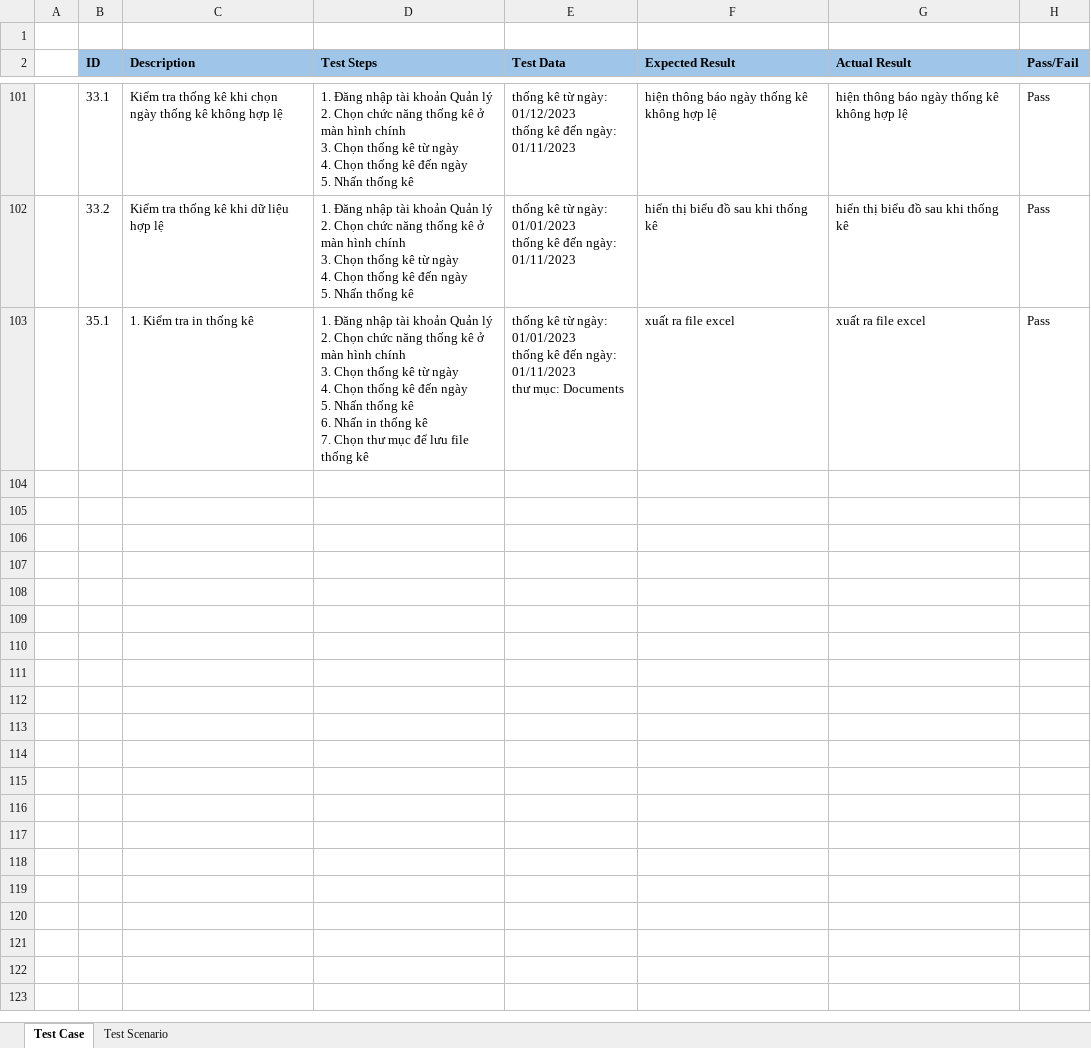
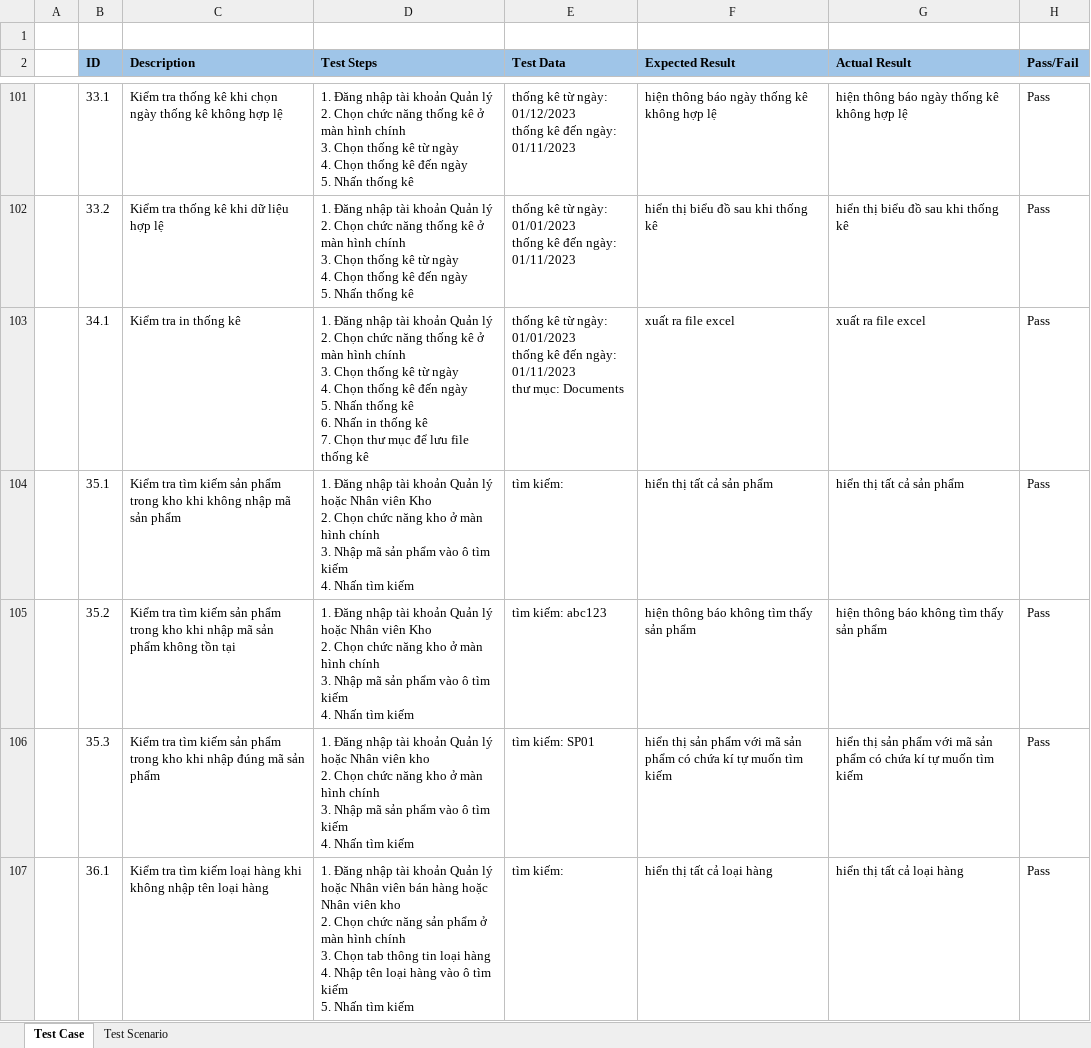
Before and after one commit to trankhoinguyen03/SIEUTHIMINI, an Excel workbook: Kiểm Thử.xlsx, sheet Test Case, drawn as a sheet; only a part is shown, gaps mark what is left out; values as stored, in another font and other column widths than the file's, no borders; addresses are those after the commit; ↵ is a line break in a cell; the diff covers the shown part only; the diff names each change by its address in the sheet, - before the commit and + after, or states it on an @@ line.

Commit message:
thêm tìm kiếm

```diff
--- a/Kiểm Thử.xlsx (sheet Test Case)
+++ b/Kiểm Thử.xlsx (sheet Test Case)
+row 103:  | 34.1 | Kiểm tra in thống kê | 1. Đăng nhập tài khoản Quản lý ↵ 2. Chọn chức năng thống kê ở màn hình chính ↵ 3. Chọn thống kê từ ngày ↵ 4. Chọn thống kê đến ngày ↵ 5. Nhấn thống kê ↵ 6. Nhấn in thống kê ↵ 7. Chọn thư mục để lưu file thống kê | thống kê từ ngày: 01/01/2023 ↵ thống kê đến ngày: 01/11/2023 ↵ thư mục: Documents | xuất ra file excel | xuất ra file excel | Pass
-C104 (Description): 1. Kiểm tra in thống kê
+C104 (Description): Kiểm tra tìm kiếm sản phẩm trong kho khi không nhập mã sản phẩm
-D104 (Test Steps): …Quản lý ↵ 2. Chọn chức năng thống kê ở màn hình chính ↵ 3. Chọn thống kê từ ngày ↵ 4. Chọn thống kê đến ngày ↵ 5. Nhấn thống kê ↵ 6. Nhấn in thống kê ↵ 7. Chọn thư mục để lưu file thống kê
+D104 (Test Steps): …Quản lý hoặc Nhân viên Kho ↵ 2. Chọn chức năng kho ở màn hình chính ↵ 3. Nhập mã sản phẩm vào ô tìm kiếm ↵ 4. Nhấn tìm kiếm
-E104 (Test Data): thống kê từ ngày: 01/01/2023 ↵ thống kê đến ngày: 01/11/2023 ↵ thư mục: Documents
+E104 (Test Data): tìm kiếm:
-F104 (Expected Result): xuất ra file excel
+F104 (Expected Result): hiển thị tất cả sản phẩm
-G104 (Actual Result): xuất ra file excel
+G104 (Actual Result): hiển thị tất cả sản phẩm
+row 105:  | 35.2 | Kiểm tra tìm kiếm sản phẩm trong kho khi nhập mã sản phẩm không tồn tại | 1. Đăng nhập tài khoản Quản lý hoặc Nhân viên Kho ↵ 2. Chọn chức năng kho ở màn hình chính ↵ 3. Nhập mã sản phẩm vào ô tìm kiếm ↵ 4. Nhấn tìm kiếm | tìm kiếm: abc123 | hiện thông báo không tìm thấy sản phẩm | hiện thông báo không tìm thấy sản phẩm | Pass
+row 106:  | 35.3 | Kiểm tra tìm kiếm sản phẩm trong kho khi nhập đúng mã sản phẩm | 1. Đăng nhập tài khoản Quản lý hoặc Nhân viên kho ↵ 2. Chọn chức năng kho ở màn hình chính ↵ 3. Nhập mã sản phẩm vào ô tìm kiếm ↵ 4. Nhấn tìm kiếm | tìm kiếm: SP01 | hiển thị sản phẩm với mã sản phẩm có chứa kí tự muốn tìm kiếm | hiển thị sản phẩm với mã sản phẩm có chứa kí tự muốn tìm kiếm | Pass
+row 107:  | 36.1 | Kiểm tra tìm kiếm loại hàng khi không nhập tên loại hàng | 1. Đăng nhập tài khoản Quản lý hoặc Nhân viên bán hàng hoặc Nhân viên kho ↵ 2. Chọn chức năng sản phẩm ở màn hình chính ↵ 3. Chọn tab thông tin loại hàng ↵ 4. Nhập tên loại hàng vào ô tìm kiếm ↵ 5. Nhấn tìm kiếm | tìm kiếm: | hiển thị tất cả loại hàng | hiển thị tất cả loại hàng | Pass
```
Also changed, not shown: 14 added rows elsewhere in this sheet, sheet Test Scenario, 44 other files.
